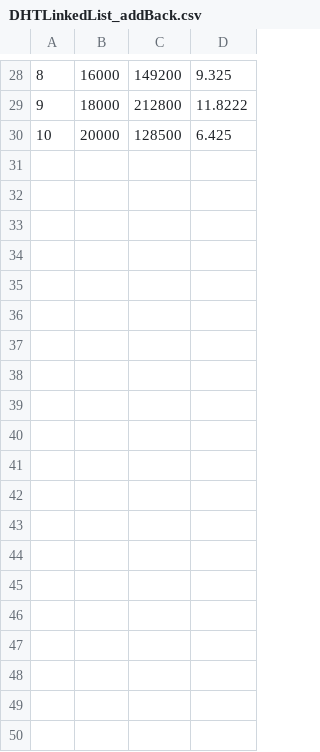
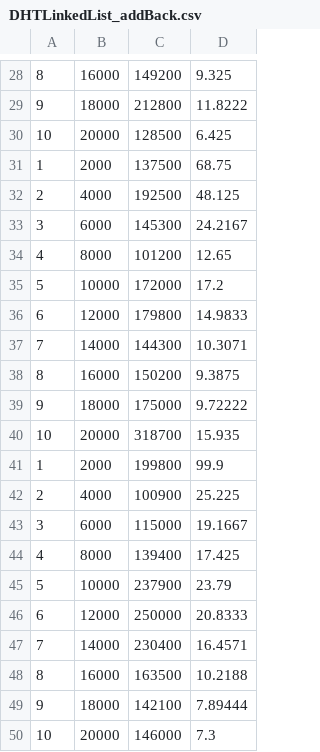
Before and after one commit to MaksymilianWis/StrukturyDanychLab_1, a CSV file: LAB_1/DHTLinkedList_addBack.csv, drawn as a sheet; only a part is shown, gaps mark what is left out; the diff covers the shown part only; the diff names each change by its address in the sheet, - before the commit and + after, or states it on an @@ line.

```diff
--- a/LAB_1/DHTLinkedList_addBack.csv
+++ b/LAB_1/DHTLinkedList_addBack.csv
+row 31: 1 | 2000 | 137500 | 68.75
+row 32: 2 | 4000 | 192500 | 48.125
+row 33: 3 | 6000 | 145300 | 24.2167
+row 34: 4 | 8000 | 101200 | 12.65
+row 35: 5 | 10000 | 172000 | 17.2
+row 36: 6 | 12000 | 179800 | 14.9833
+row 37: 7 | 14000 | 144300 | 10.3071
+row 38: 8 | 16000 | 150200 | 9.3875
+row 39: 9 | 18000 | 175000 | 9.72222
+row 40: 10 | 20000 | 318700 | 15.935
+row 41: 1 | 2000 | 199800 | 99.9
+row 42: 2 | 4000 | 100900 | 25.225
+row 43: 3 | 6000 | 115000 | 19.1667
+row 44: 4 | 8000 | 139400 | 17.425
+row 45: 5 | 10000 | 237900 | 23.79
+row 46: 6 | 12000 | 250000 | 20.8333
+row 47: 7 | 14000 | 230400 | 16.4571
+row 48: 8 | 16000 | 163500 | 10.2188
+row 49: 9 | 18000 | 142100 | 7.89444
+row 50: 10 | 20000 | 146000 | 7.3
```
Also changed, not shown: 10 added rows elsewhere in this file, LAB_1/DHTLinkedList_addFront.csv, LAB_1/DHTLinkedList_addat.csv, 12 other files.
